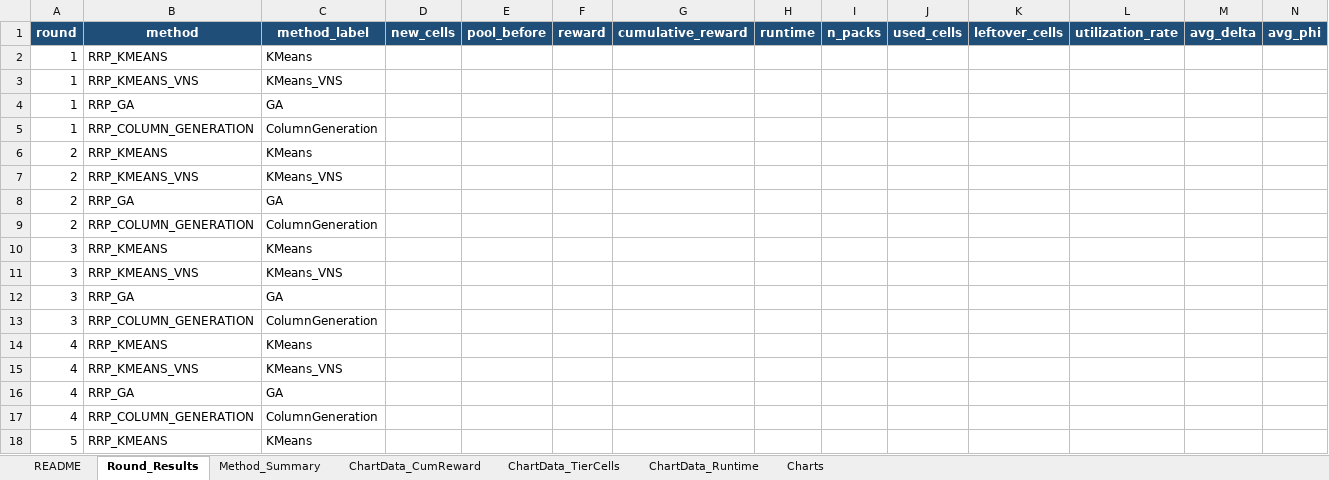
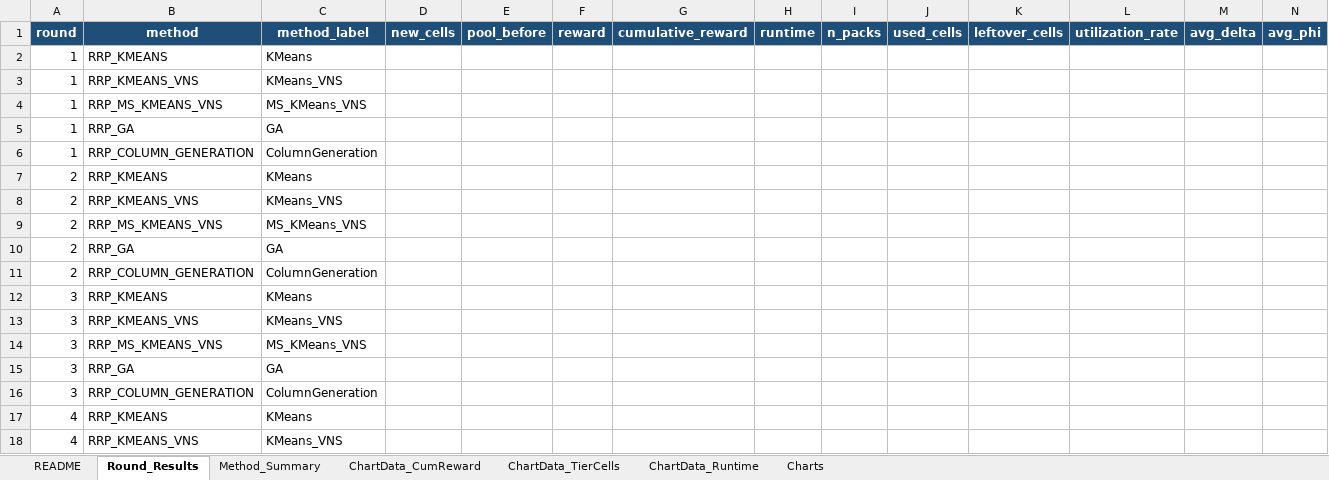
Before and after one commit to KairanJin/Capacity-Constrained-Battery-Repurposing-Problem-with-Piece-wise-Value-Function, an Excel workbook: rrp_multi_round_template.xlsx, sheet Round_Results, drawn as a sheet; only a part is shown; the shorter side is filled out with more unchanged rows; values as stored, in another font and other column widths than the file's, no borders; rows hold the shown columns only; the diff covers the shown part only; the diff names each change by its address in the sheet, - before the commit and + after, or states it on an @@ line.

```diff
--- a/rrp_multi_round_template.xlsx (sheet Round_Results)
+++ b/rrp_multi_round_template.xlsx (sheet Round_Results)
+row 4: 1 | RRP_MS_KMEANS_VNS | MS_KMeans_VNS
+row 9: 2 | RRP_MS_KMEANS_VNS | MS_KMeans_VNS
+row 14: 3 | RRP_MS_KMEANS_VNS | MS_KMeans_VNS
```
Also changed, not shown: 17 added rows elsewhere in this sheet, sheet Method_Summary, sheet ChartData_TierCells, sheet ChartData_Runtime, sheet ChartData_CumReward, sheet README, charts or pictures, rrp_multi_round_output.xlsx, 5 other files.
